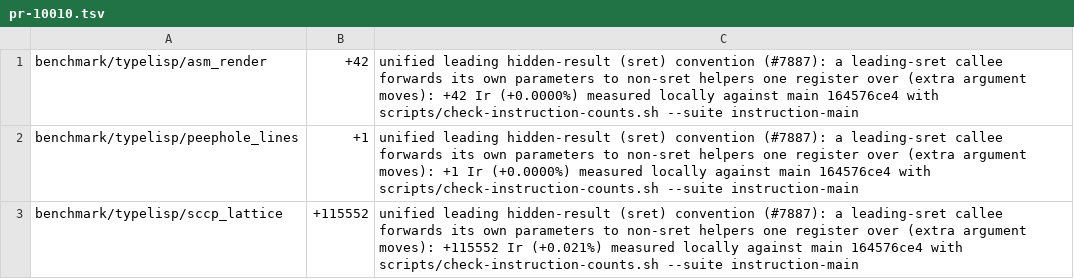
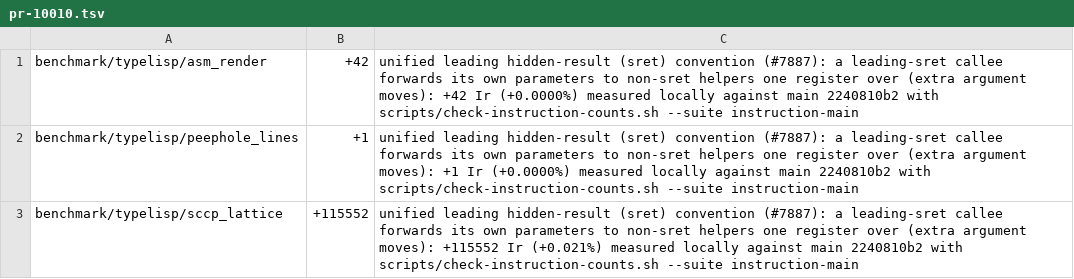
Before and after one commit to JoNil-Botta/typelisp, a TSV file: perf/insn-exec-declarations/pr-10010.tsv, drawn as a sheet.

```diff
--- a/perf/insn-exec-declarations/pr-10010.tsv
+++ b/perf/insn-exec-declarations/pr-10010.tsv
@@ -1,3 +1,3 @@
-benchmark/typelisp/asm_render	+42	unified leading hidden-result (sret) convention (#7887): a leading-sret callee forwards its own parameters to non-sret helpers one register over (extra argument moves): +42 Ir (+0.0000%) measured locally against main 164576ce4 with scripts/check-instruction-counts.sh --suite instruction-main
-benchmark/typelisp/peephole_lines	+1	unified leading hidden-result (sret) convention (#7887): a leading-sret callee forwards its own parameters to non-sret helpers one register over (extra argument moves): +1 Ir (+0.0000%) measured locally against main 164576ce4 with scripts/check-instruction-counts.sh --suite instruction-main
-benchmark/typelisp/sccp_lattice	+115552	unified leading hidden-result (sret) convention (#7887): a leading-sret callee forwards its own parameters to non-sret helpers one register over (extra argument moves): +115552 Ir (+0.021%) measured locally against main 164576ce4 with scripts/check-instruction-counts.sh --suite instruction-main
+benchmark/typelisp/asm_render	+42	unified leading hidden-result (sret) convention (#7887): a leading-sret callee forwards its own parameters to non-sret helpers one register over (extra argument moves): +42 Ir (+0.0000%) measured locally against main 2240810b2 with scripts/check-instruction-counts.sh --suite instruction-main
+benchmark/typelisp/peephole_lines	+1	unified leading hidden-result (sret) convention (#7887): a leading-sret callee forwards its own parameters to non-sret helpers one register over (extra argument moves): +1 Ir (+0.0000%) measured locally against main 2240810b2 with scripts/check-instruction-counts.sh --suite instruction-main
+benchmark/typelisp/sccp_lattice	+115552	unified leading hidden-result (sret) convention (#7887): a leading-sret callee forwards its own parameters to non-sret helpers one register over (extra argument moves): +115552 Ir (+0.021%) measured locally against main 2240810b2 with scripts/check-instruction-counts.sh --suite instruction-main
```
